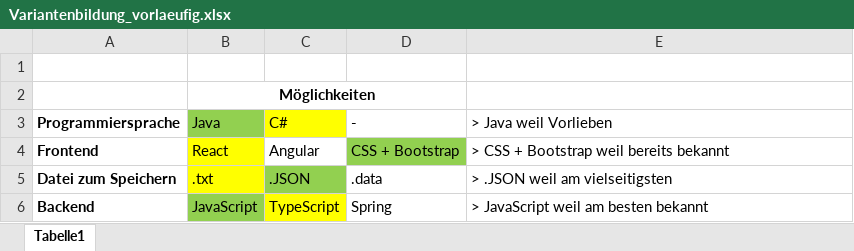
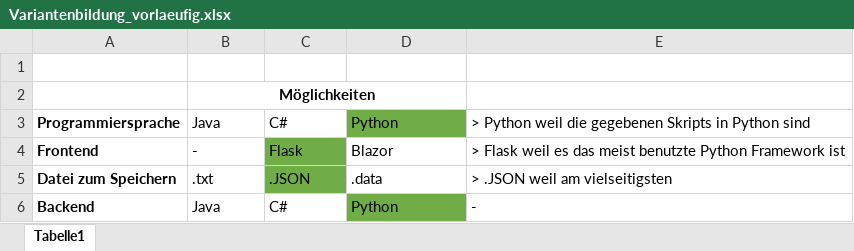
Before and after one commit to DavareDavare/T1_TableCast, an Excel workbook: Dokumentation/Variantenbildung_vorlaeufig.xlsx, sheet Tabelle1, drawn as a sheet; values as stored, in another font and other column widths than the file's, no borders; removed rows and columns are numbered as before the commit, all else as after; the diff names each change by its address in the sheet, - before the commit and + after, or states it on an @@ line.

```diff
--- a/Dokumentation/Variantenbildung_vorlaeufig.xlsx (sheet Tabelle1)
+++ b/Dokumentation/Variantenbildung_vorlaeufig.xlsx (sheet Tabelle1)
-B3 fill: #92D050
+B3 fill: none
-C3 fill: #FFFF00
+C3 fill: none
-D3: -
+D3: Python
-D3 fill: none
+D3 fill: #70AD47
-E3: > Java weil Vorlieben
+E3: > Python weil die gegebenen Skripts in Python sind
-row 4: Frontend | React | Angular | CSS + Bootstrap | > CSS + Bootstrap weil bereits bekannt
+row 4: Frontend | - | Flask | Blazor | > Flask weil es das meist benutzte Python Framework ist
-B5 fill: #FFFF00
+B5 fill: none
-C5 fill: #92D050
+C5 fill: #70AD47
-row 6: Backend | JavaScript | TypeScript | Spring | > JavaScript weil am besten bekannt
+row 6: Backend | Java | C# | Python | -
```
Also changed, not shown: 4 other files.
